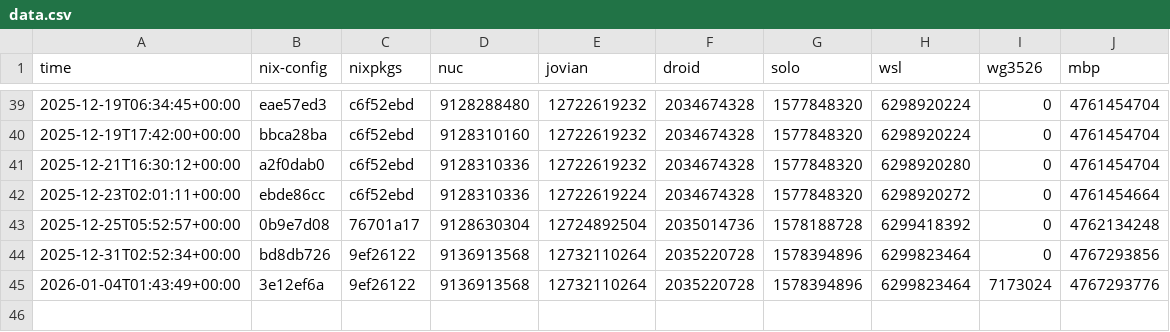
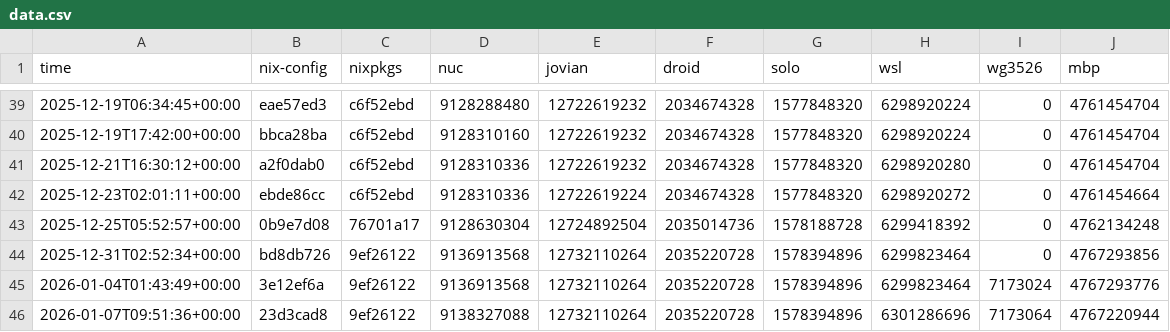
Before and after one commit to azuwis/nix-config, a CSV file: data.csv, drawn as a sheet; only a part is shown, gaps mark what is left out.

```diff
--- a/data.csv
+++ b/data.csv
@@ -45 +45,2 @@ time,nix-config,nixpkgs,nuc,jovian,droid,solo,wsl,wg3526,mbp
 2026-01-04T01:43:49+00:00,3e12ef6a,9ef26122,9136913568,12732110264,2035220728,1578394896,6299823464,7173024,4767293776
+2026-01-07T09:51:36+00:00,23d3cad8,9ef26122,9138327088,12732110264,2035220728,1578394896,6301286696,7173064,4767220944
```
